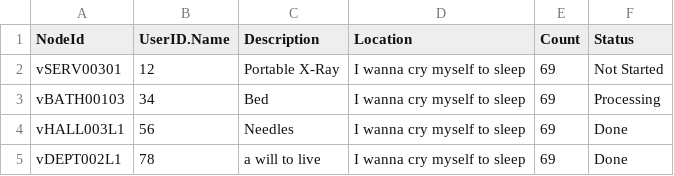
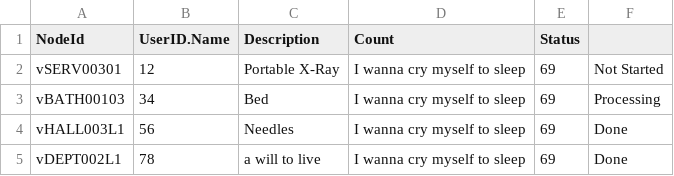
Before and after one commit to Tdonnelly20/Hospital-Application, a CSV file: src/main/resources/edu/wpi/veganvampires/MedEquipReqBackup.csv, drawn as a sheet.

```diff
--- a/src/main/resources/edu/wpi/veganvampires/MedEquipReqBackup.csv
+++ b/src/main/resources/edu/wpi/veganvampires/MedEquipReqBackup.csv
@@ -1,2 +1,2 @@
-NodeId,UserID.Name,Description,Location,Count,Status
+NodeId,UserID.Name,Description,Count,Status
 vSERV00301,12,Portable X-Ray,I wanna cry myself to sleep,69,Not Started
```
Also changed, not shown: 10 other files.
